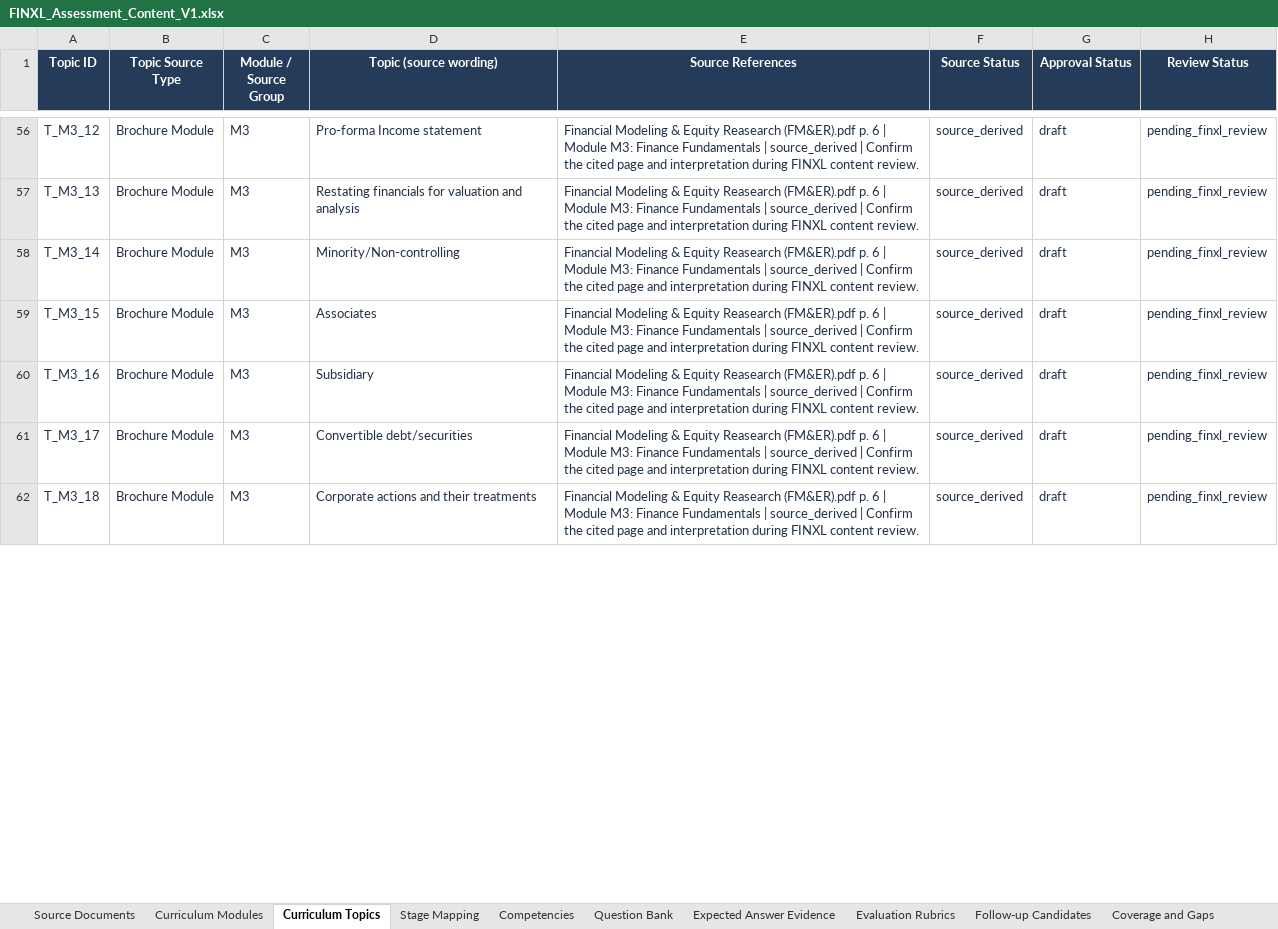
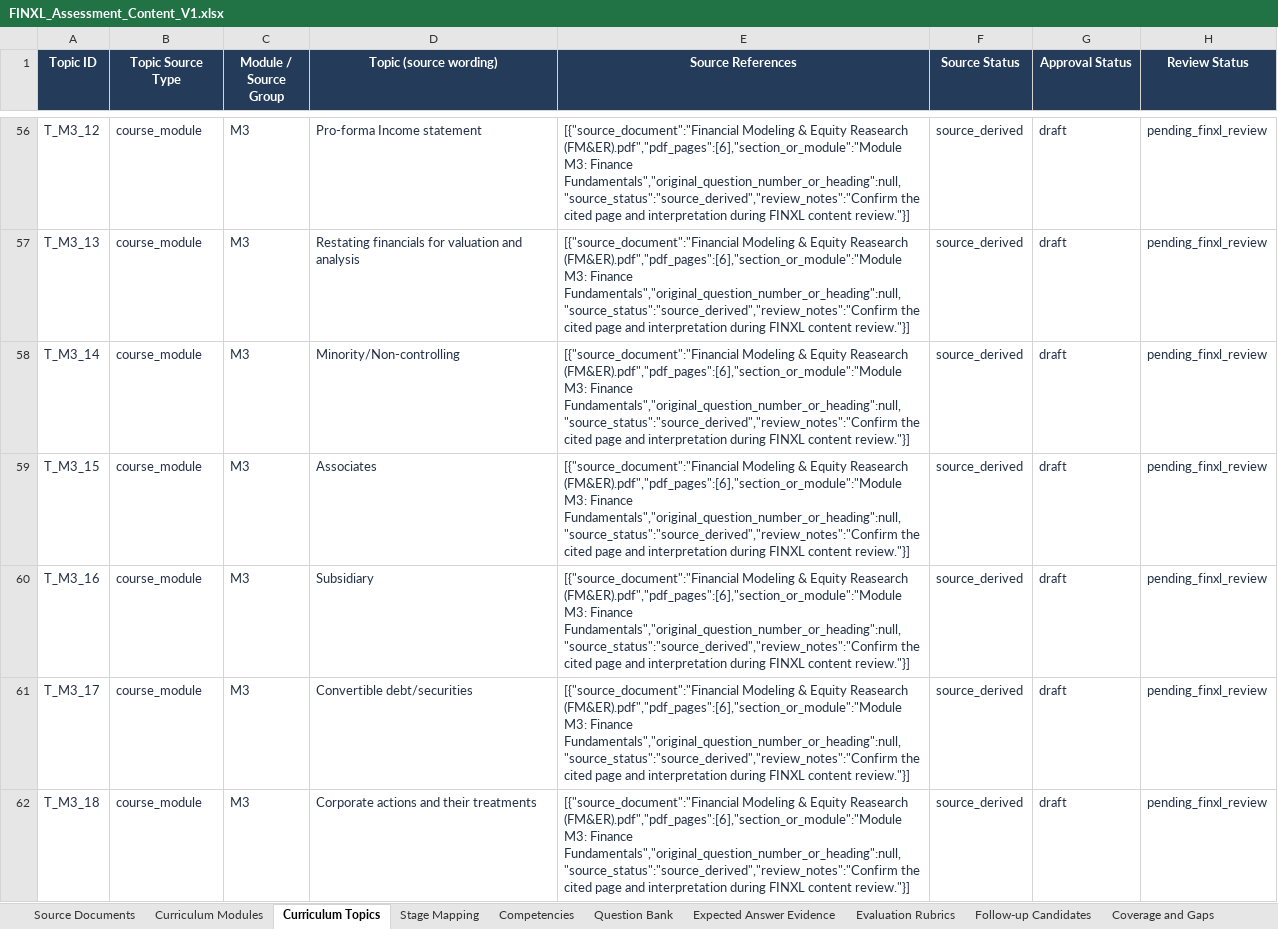
Before and after one commit to Omkarpawar04/Operation_Agent, an Excel workbook: docs/assessment-content/v1/FINXL_Assessment_Content_V1.xlsx, sheet Curriculum Topics, drawn as a sheet; only a part is shown, gaps mark what is left out; values as stored, in another font and other column widths than the file's, no borders; table styles not drawn; the diff covers the shown part only; the diff names each change by its address in the sheet, - before the commit and + after, or states it on an @@ line.

Commit message:
update finance interview curriculum

```diff
--- a/docs/assessment-content/v1/FINXL_Assessment_Content_V1.xlsx (sheet Curriculum Topics)
+++ b/docs/assessment-content/v1/FINXL_Assessment_Content_V1.xlsx (sheet Curriculum Topics)
-B56:B62 (Topic Source Type): Brochure Module
+B56:B62 (Topic Source Type): course_module
-E56:E62 (Source References): Financial Modeling & Equity Reasearch (FM&ER).pdf p. 6 | Module M3: Finance Fundamentals | source_derived | Confirm the cited page and interpretation during FINXL content review.
+E56:E62 (Source References): [{"source_document":"Financial Modeling & Equity Reasearch (FM&ER).pdf","pdf_pages":[6],"section_or_module":"Module M3: Finance Fundamentals","original_question_number_or_heading":null,"source_status":"source_derived","review_notes":"Confirm the cited page and interpretation during FINXL content review."}]
```
Also changed, not shown: 410 edited cells elsewhere in this sheet, sheet Question Bank, sheet Expected Answer Evidence, sheet Follow-up Candidates, sheet Competencies, sheet Evaluation Rubrics, sheet Stage Mapping, 2 more sheets, 28 other files.
